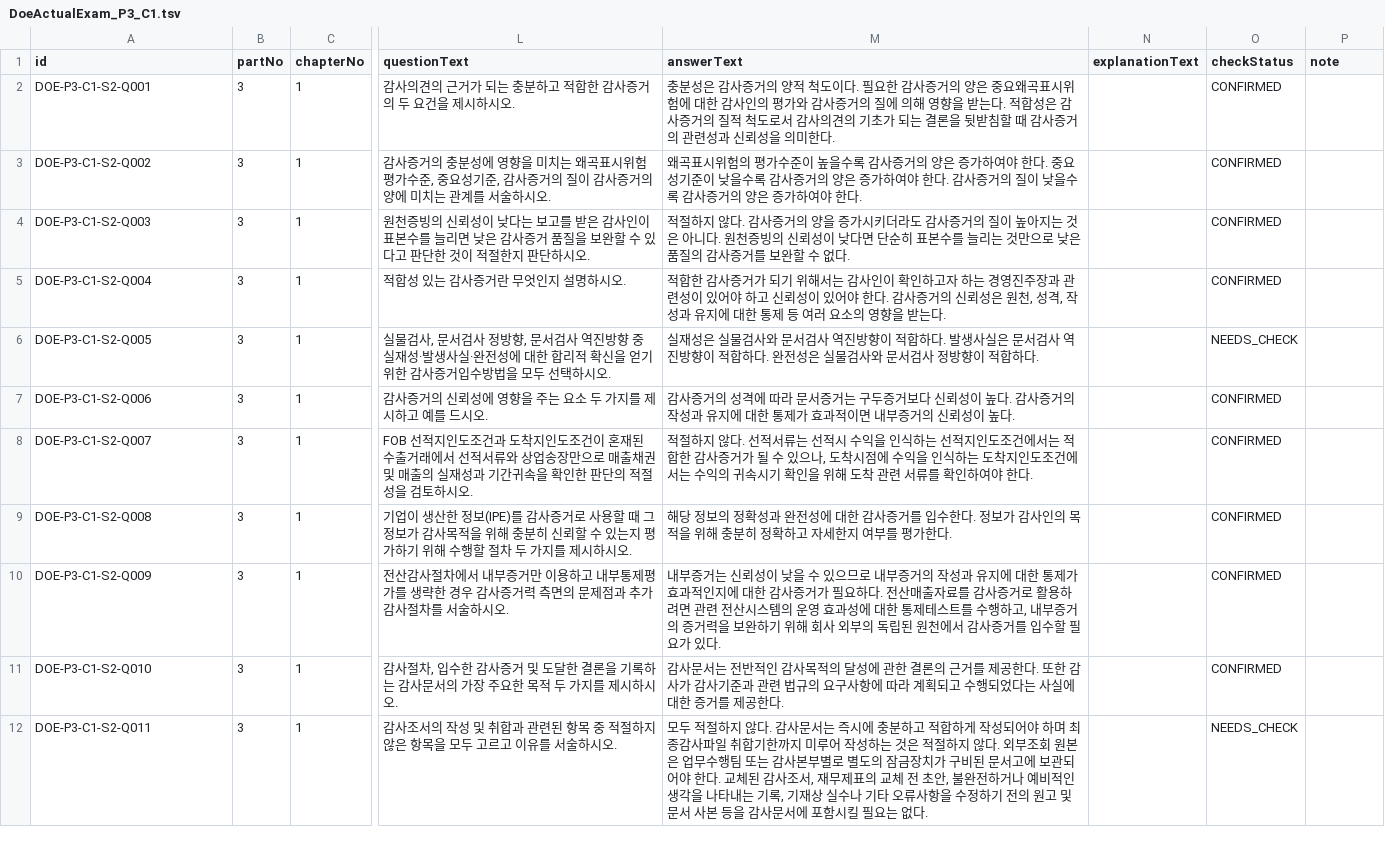
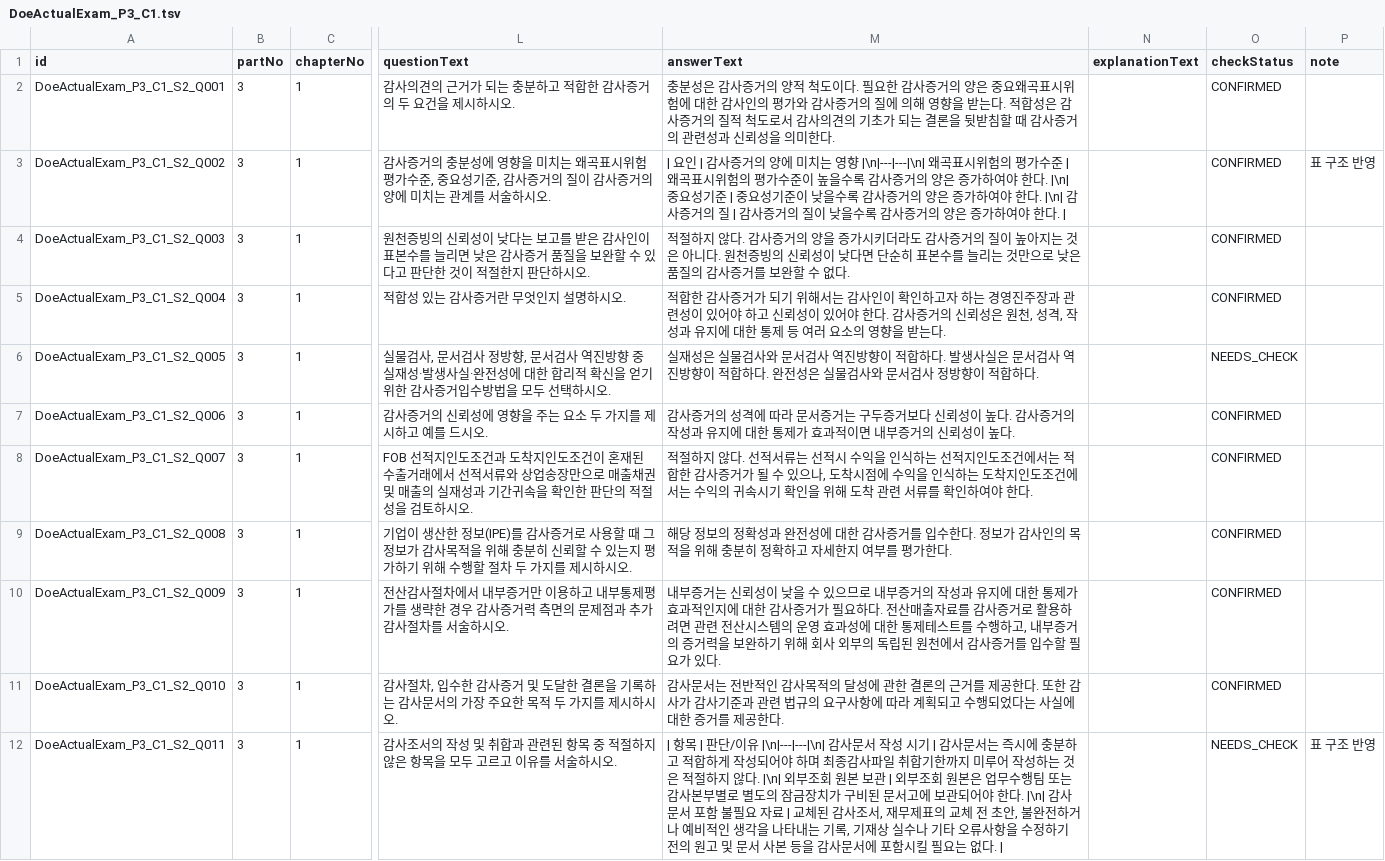
Before and after one commit to hotcoldwater/AuditNote, a TSV file: data/DoeActualExam_P3_C1.tsv, drawn as a sheet; only a part is shown, gaps mark what is left out; the diff covers the shown part only; the diff names each change by its address in the sheet, - before the commit and + after, or states it on an @@ line.

Commit message:
Improve exam table rendering and wrong note entry

```diff
--- a/data/DoeActualExam_P3_C1.tsv
+++ b/data/DoeActualExam_P3_C1.tsv
-A2 (id): DOE-P3-C1-S2-Q001
+A2 (id): DoeActualExam_P3_C1_S2_Q001
-A3 (id): DOE-P3-C1-S2-Q002
+A3 (id): DoeActualExam_P3_C1_S2_Q002
-M3 (answerText): 왜곡표시위험의 평가수준이 높을수록 감사증거의 양은 증가하여야 한다. 중요성기준이 낮을수록 감사증거의 양은 증가하여야 한다. 감사증거의 질이 낮을수록 감사증거의 양은 증가하여야 한다.
+M3 (answerText): | 요인 | 감사증거의 양에 미치는 영향 |\n|---|---|\n| 왜곡표시위험의 평가수준 | 왜곡표시위험의 평가수준이 높을수록 감사증거의 양은 증가하여야 한다. |\n| 중요성기준 | 중요성기준이 낮을수록 감사증거의 양은 증가하여야 한다. |\n| 감사증거의 질 | 감사증거의 질이 낮을수록 감사증거의 양은 증가하여야 한다. |
-P3 (note): (empty)
+P3 (note): 표 구조 반영
-A4 (id): DOE-P3-C1-S2-Q003
+A4 (id): DoeActualExam_P3_C1_S2_Q003
-A5 (id): DOE-P3-C1-S2-Q004
+A5 (id): DoeActualExam_P3_C1_S2_Q004
-A6 (id): DOE-P3-C1-S2-Q005
+A6 (id): DoeActualExam_P3_C1_S2_Q005
-A7 (id): DOE-P3-C1-S2-Q006
+A7 (id): DoeActualExam_P3_C1_S2_Q006
-A8 (id): DOE-P3-C1-S2-Q007
+A8 (id): DoeActualExam_P3_C1_S2_Q007
-A9 (id): DOE-P3-C1-S2-Q008
+A9 (id): DoeActualExam_P3_C1_S2_Q008
-A10 (id): DOE-P3-C1-S2-Q009
+A10 (id): DoeActualExam_P3_C1_S2_Q009
-A11 (id): DOE-P3-C1-S2-Q010
+A11 (id): DoeActualExam_P3_C1_S2_Q010
-A12 (id): DOE-P3-C1-S2-Q011
+A12 (id): DoeActualExam_P3_C1_S2_Q011
-M12 (answerText): 모두 적절하지 않다. 감사문서는 즉시에 충분하고 적합하게 작성되어야 하며 최종감사파일 취합기한까지 미루어 작성하는 것은 적절하지 않다. 외부조회 원본은 업무수행팀 또는 감사본부별로 별도의 잠금장치가 구비된 문서고에 보관되어야 한다. 교체된 감사조서, 재무제표의 교체 전 초안, 불완전하거나 예비적인 생각을 나타내는 기록, 기재상 실수나 기타 오류사항을 수정하기 전의 원고 및 문서 사본 등을 감사문서에 포함시킬 필요는 없다.
+M12 (answerText): | 항목 | 판단/이유 |\n|---|---|\n| 감사문서 작성 시기 | 감사문서는 즉시에 충분하고 적합하게 작성되어야 하며 최종감사파일 취합기한까지 미루어 작성하는 것은 적절하지 않다. |\n| 외부조회 원본 보관 | 외부조회 원본은 업무수행팀 또는 감사본부별로 별도의 잠금장치가 구비된 문서고에 보관되어야 한다. |\n| 감사문서 포함 불필요 자료 | 교체된 감사조서, 재무제표의 교체 전 초안, 불완전하거나 예비적인 생각을 나타내는 기록, 기재상 실수나 기타 오류사항을 수정하기 전의 원고 및 문서 사본 등을 감사문서에 포함시킬 필요는 없다. |
-P12 (note): (empty)
+P12 (note): 표 구조 반영
```
Also changed, not shown: 49 edited cells elsewhere in this file, data/DoeActualExam_P1_C1.tsv, data/DoeActualExam_P1_C2.tsv, 8 other files.
